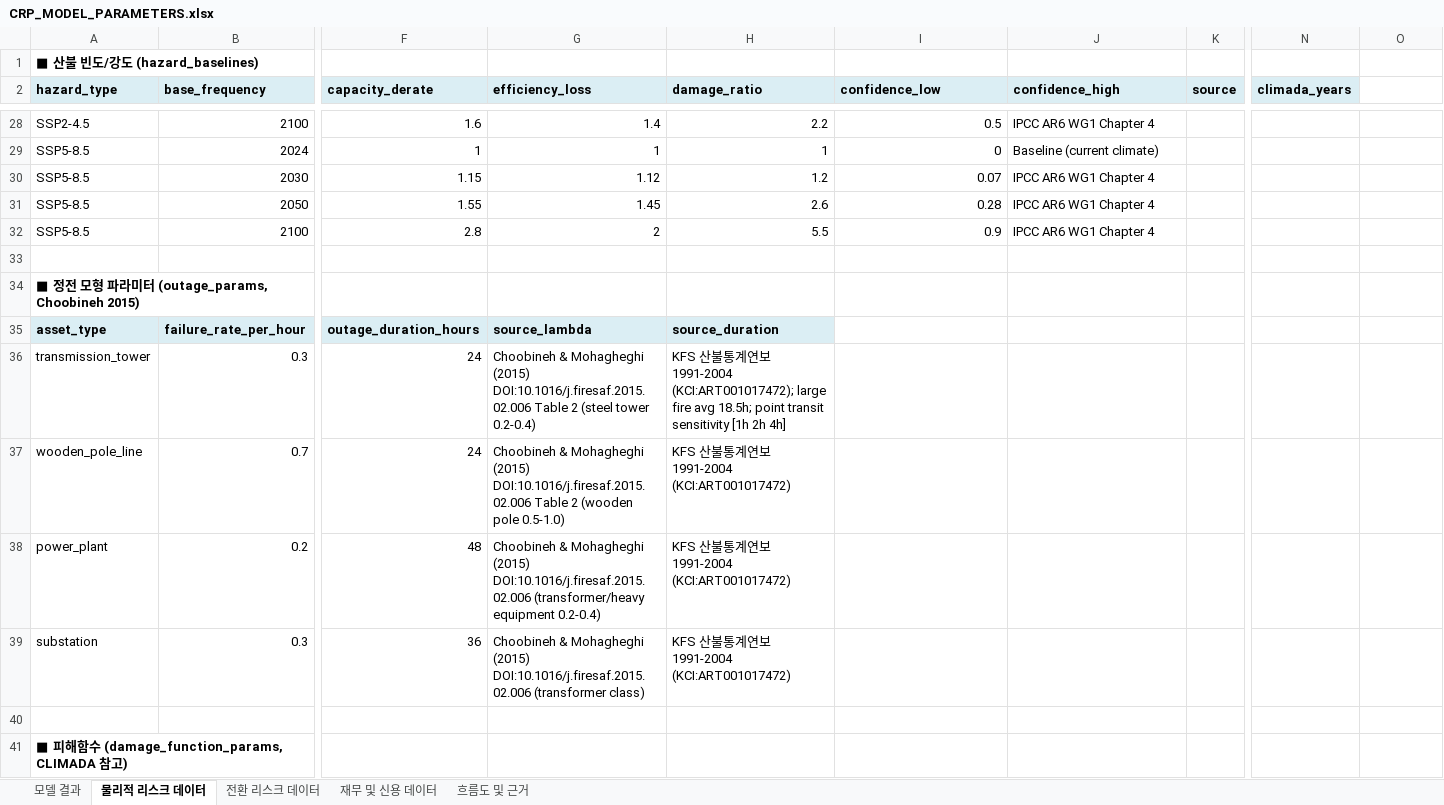
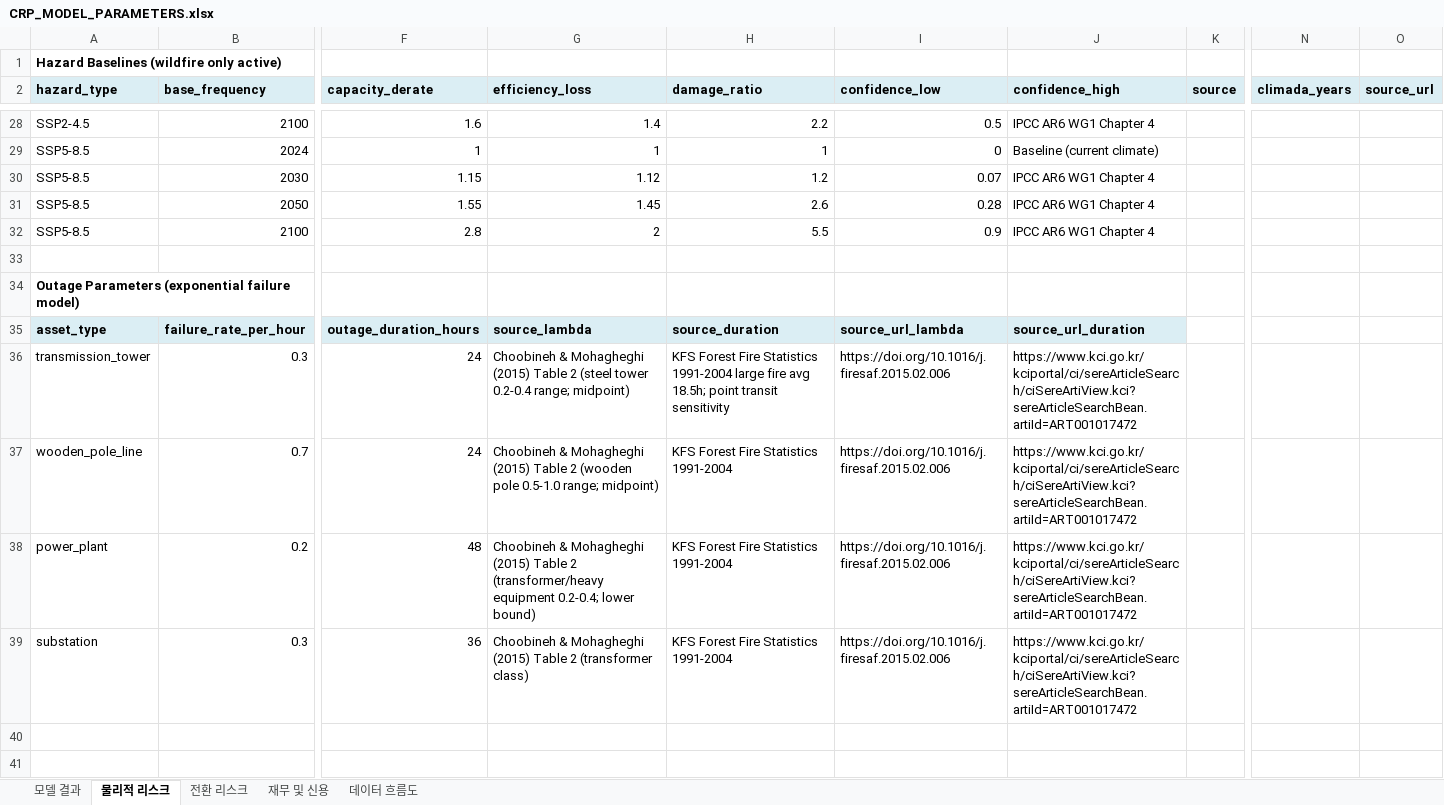
Before and after one commit to PLANiT-Institute/climate_risk_premium, an Excel workbook: data/CRP_MODEL_PARAMETERS.xlsx, sheet 물리적 리스크, drawn as a sheet; only a part is shown, gaps mark what is left out; values as stored, in another font and other column widths than the file's, no borders; rows hold the shown columns only; the diff covers the shown part only; the diff names each change by its address in the sheet, - before the commit and + after, or states it on an @@ line.

```diff
--- a/data/CRP_MODEL_PARAMETERS.xlsx (sheet 물리적 리스크)
+++ b/data/CRP_MODEL_PARAMETERS.xlsx (sheet 물리적 리스크)
-sheet tab: 물리적 리스크 데이터
+sheet tab: 물리적 리스크
-sheet tab: 전환 리스크 데이터
+sheet tab: 전환 리스크
-sheet tab: 재무 및 신용 데이터
+sheet tab: 재무 및 신용
-sheet tab: 흐름도 및 근거
+sheet tab: 데이터 흐름도
-A1 (hazard_type): ■ 산불 빈도/강도 (hazard_baselines)
+A1 (hazard_type): Hazard Baselines (wildfire only active)
-O2: (empty)
+O2: source_url
-O2 fill: none
+O2 fill: #DBEEF4
-A34 (hazard_type): ■ 정전 모형 파라미터 (outage_params, Choobineh 2015)
+A34 (hazard_type): Outage Parameters (exponential failure model)
-I35 (confidence_low): (empty)
+I35 (confidence_low): source_url_lambda
-I35:J35 fill: none
+I35:J35 fill: #DBEEF4
-J35 (confidence_high): (empty)
+J35 (confidence_high): source_url_duration
-G36 (efficiency_loss): …Mohagheghi (2015) DOI:10.1016/j.firesaf.2015.02.006 Table 2 (steel tower 0.2-0.4)
+G36 (efficiency_loss): …Mohagheghi (2015) Table 2 (steel tower 0.2-0.4 range; midpoint)
-H36 (damage_ratio): KFS 산불통계연보 1991-2004 (KCI:ART001017472); large fire avg 18.5h; point transit sensitivity [1h 2h 4h]
+H36 (damage_ratio): KFS Forest Fire Statistics 1991-2004 large fire avg 18.5h; point transit sensitivity
-I36:I39 (confidence_low): (empty)
+I36:I39 (confidence_low): https://doi.org/10.1016/j.firesaf.2015.02.006
-J36:J39 (confidence_high): (empty)
+J36:J39 (confidence_high): https://www.kci.go.kr/kciportal/ci/sereArticleSearch/ciSereArtiView.kci?sereArticleSearchBean.artiId=ART001017472
-G37 (efficiency_loss): …Mohagheghi (2015) DOI:10.1016/j.firesaf.2015.02.006 Table 2 (wooden pole 0.5-1.0)
+G37 (efficiency_loss): …Mohagheghi (2015) Table 2 (wooden pole 0.5-1.0 range; midpoint)
-H37:H39 (damage_ratio): KFS 산불통계연보 1991-2004 (KCI:ART001017472)
+H37:H39 (damage_ratio): KFS Forest Fire Statistics 1991-2004
-G38 (efficiency_loss): …Mohagheghi (2015) DOI:10.1016/j.firesaf.2015.02.006 (transformer/heavy equipment 0.2-0.4)
+G38 (efficiency_loss): …Mohagheghi (2015) Table 2 (transformer/heavy equipment 0.2-0.4; lower bound)
-G39 (efficiency_loss): …Mohagheghi (2015) DOI:10.1016/j.firesaf.2015.02.006 (transformer class)
+G39 (efficiency_loss): …Mohagheghi (2015) Table 2 (transformer class)
-row 40: (empty)
-row 41: ■ 피해함수 (damage_function_params, CLIMADA 참고)
```
Also changed, not shown: 7 removed rows and 19 edited cells elsewhere in this sheet, sheet 데이터 흐름도, sheet 모델 결과, sheet 전환 리스크, sheet 재무 및 신용, 7 other files.
